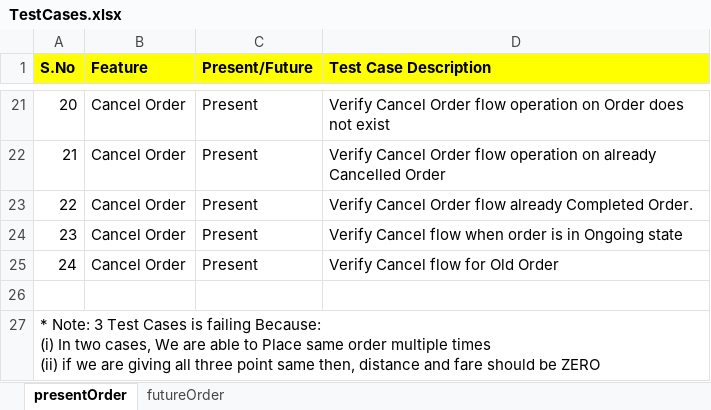
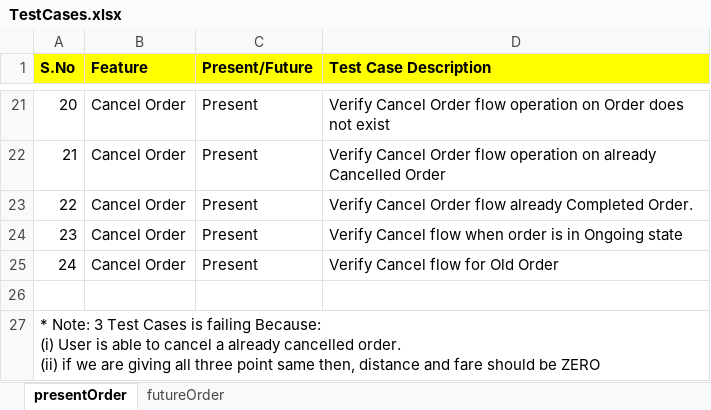
Before and after one commit to sanjeet7271/RestAPIProject, an Excel workbook: TestCases.xlsx, sheet presentOrder, drawn as a sheet; only a part is shown, gaps mark what is left out; values as stored, in another font and other column widths than the file's, no borders; ↵ is a line break in a cell; the diff names each change by its address in the sheet, - before the commit and + after, or states it on an @@ line.

```diff
--- a/TestCases.xlsx (sheet presentOrder)
+++ b/TestCases.xlsx (sheet presentOrder)
-A27 (S.No): …Because: ↵ (i) In two cases, We are able to Place same order multiple times ↵ (ii) if…
+A27 (S.No): …Because: ↵ (i) User is able to cancel a already cancelled order. ↵ (ii) if…
```
Also changed, not shown: sheet futureOrder, 5 other files.
